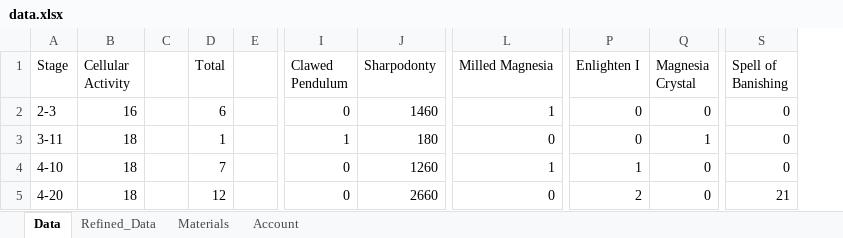
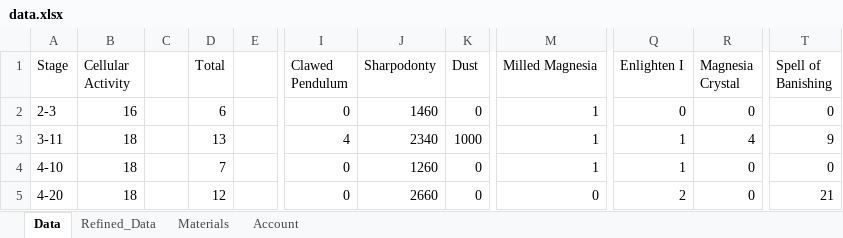
Before and after one commit to isocy/reverse1999-data, an Excel workbook: data.xlsx, sheet Data, drawn as a sheet; only a part is shown, gaps mark what is left out; values as stored, in another font and other column widths than the file's, no borders; addresses are those after the commit; the diff names each change by its address in the sheet, - before the commit and + after, or states it on an @@ line.

Commit message:
Add data

```diff
--- a/data.xlsx (sheet Data)
+++ b/data.xlsx (sheet Data)
+column K (Dust), rows 2-5: 0 | 1000 | 0 | 0
-D3 (Total): 1
+D3 (Total): 13
-I3 (Clawed Pendulum): 1
+I3 (Clawed Pendulum): 4
-J3 (Sharpodonty): 180
+J3 (Sharpodonty): 2340
-M3 (Milled Magnesia): 0
+M3 (Milled Magnesia): 1
-Q3 (Enlighten I): 0
+Q3 (Enlighten I): 1
-R3 (Magnesia Crystal): 1
+R3 (Magnesia Crystal): 4
-T3 (Spell of Banishing): 0
+T3 (Spell of Banishing): 9
```
Also changed, not shown: sheet Materials, sheet Account, sheet Refined_Data, formulas that keep their value.
